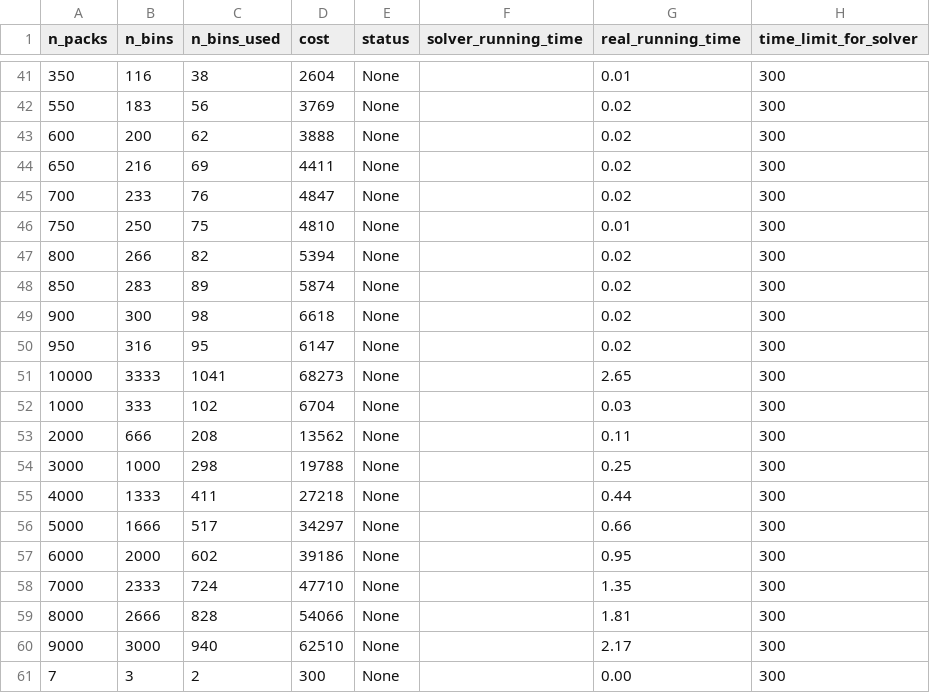
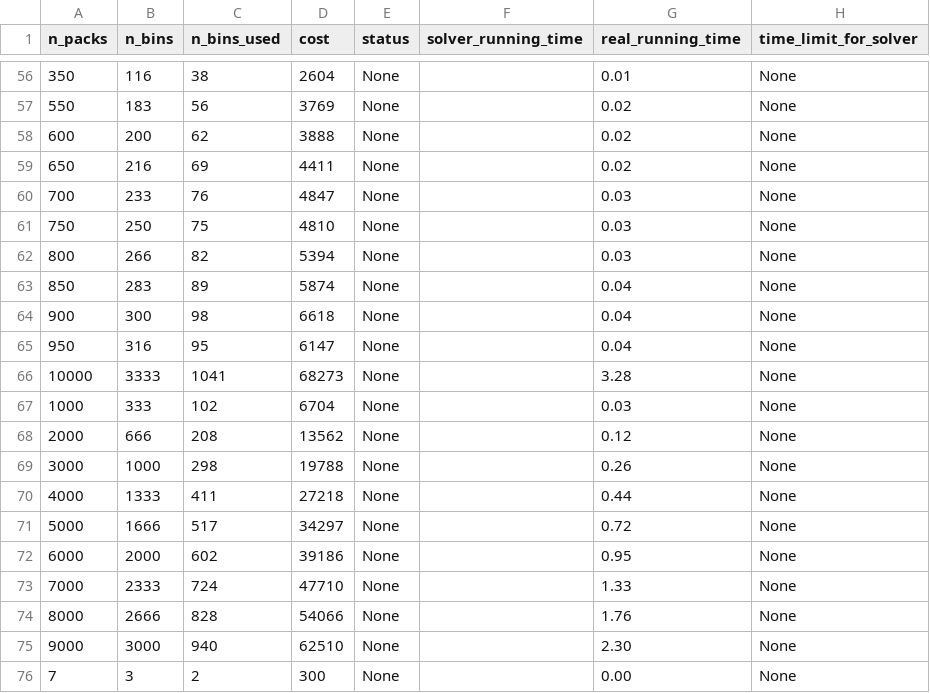
Before and after one commit to phannhat17/mini-project-optimization, a CSV file: results/result_HEU_model/results_HEU_1.csv, drawn as a sheet; only a part is shown, gaps mark what is left out; the diff covers the shown part only.

```diff
--- a/results/result_HEU_model/results_HEU_1.csv
+++ b/results/result_HEU_model/results_HEU_1.csv
@@ -41,21 +56,21 @@ n_packs, n_bins, n_bins_used, cost, status, solver_running_time, real_running_ti
-350,116,38,2604,None,,0.01,300,
-550,183,56,3769,None,,0.02,300,
-600,200,62,3888,None,,0.02,300,
-650,216,69,4411,None,,0.02,300,
-700,233,76,4847,None,,0.02,300,
-750,250,75,4810,None,,0.01,300,
-800,266,82,5394,None,,0.02,300,
-850,283,89,5874,None,,0.02,300,
-900,300,98,6618,None,,0.02,300,
-950,316,95,6147,None,,0.02,300,
-10000,3333,1041,68273,None,,2.65,300,
-1000,333,102,6704,None,,0.03,300,
-2000,666,208,13562,None,,0.11,300,
-3000,1000,298,19788,None,,0.25,300,
-4000,1333,411,27218,None,,0.44,300,
-5000,1666,517,34297,None,,0.66,300,
-6000,2000,602,39186,None,,0.95,300,
-7000,2333,724,47710,None,,1.35,300,
-8000,2666,828,54066,None,,1.81,300,
-9000,3000,940,62510,None,,2.17,300,
-7,3,2,300,None,,0.00,300,
+350,116,38,2604,None,,0.01,None,
+550,183,56,3769,None,,0.02,None,
+600,200,62,3888,None,,0.02,None,
+650,216,69,4411,None,,0.02,None,
+700,233,76,4847,None,,0.03,None,
+750,250,75,4810,None,,0.03,None,
+800,266,82,5394,None,,0.03,None,
+850,283,89,5874,None,,0.04,None,
+900,300,98,6618,None,,0.04,None,
+950,316,95,6147,None,,0.04,None,
+10000,3333,1041,68273,None,,3.28,None,
+1000,333,102,6704,None,,0.03,None,
+2000,666,208,13562,None,,0.12,None,
+3000,1000,298,19788,None,,0.26,None,
+4000,1333,411,27218,None,,0.44,None,
+5000,1666,517,34297,None,,0.72,None,
+6000,2000,602,39186,None,,0.95,None,
+7000,2333,724,47710,None,,1.33,None,
+8000,2666,828,54066,None,,1.76,None,
+9000,3000,940,62510,None,,2.30,None,
+7,3,2,300,None,,0.00,None,
```
Also changed, not shown: 15 added rows and 39 edited cells elsewhere in this file, 3 other files.
